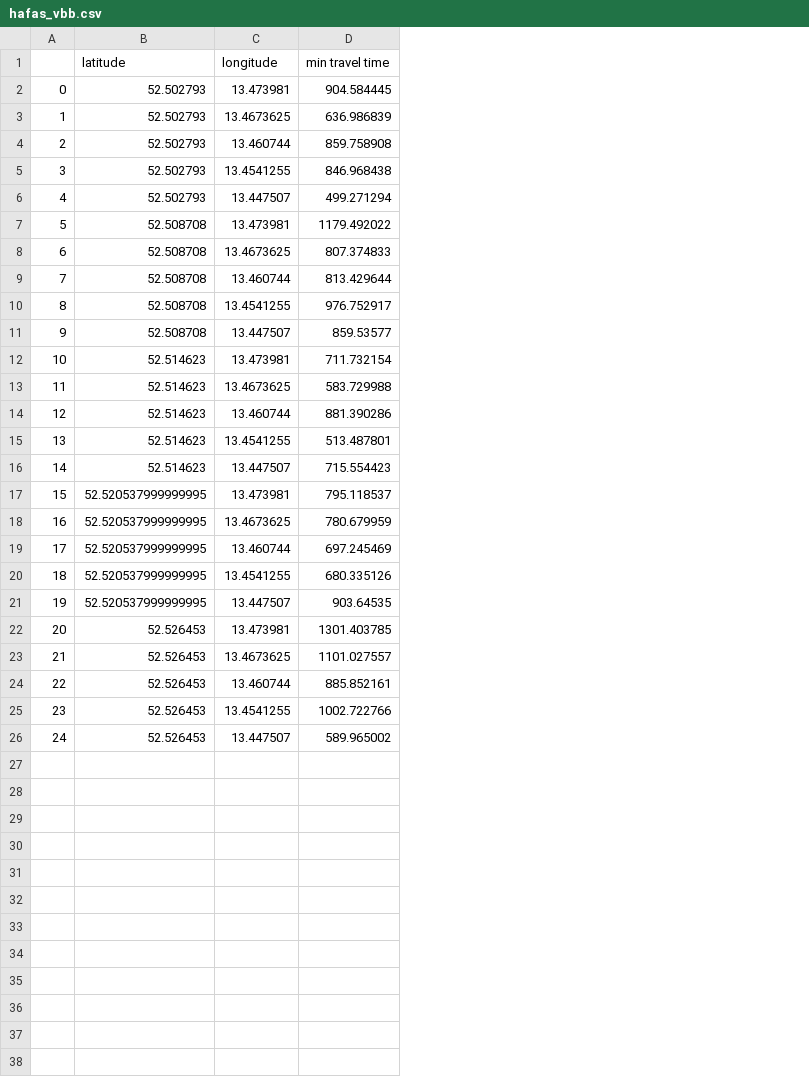
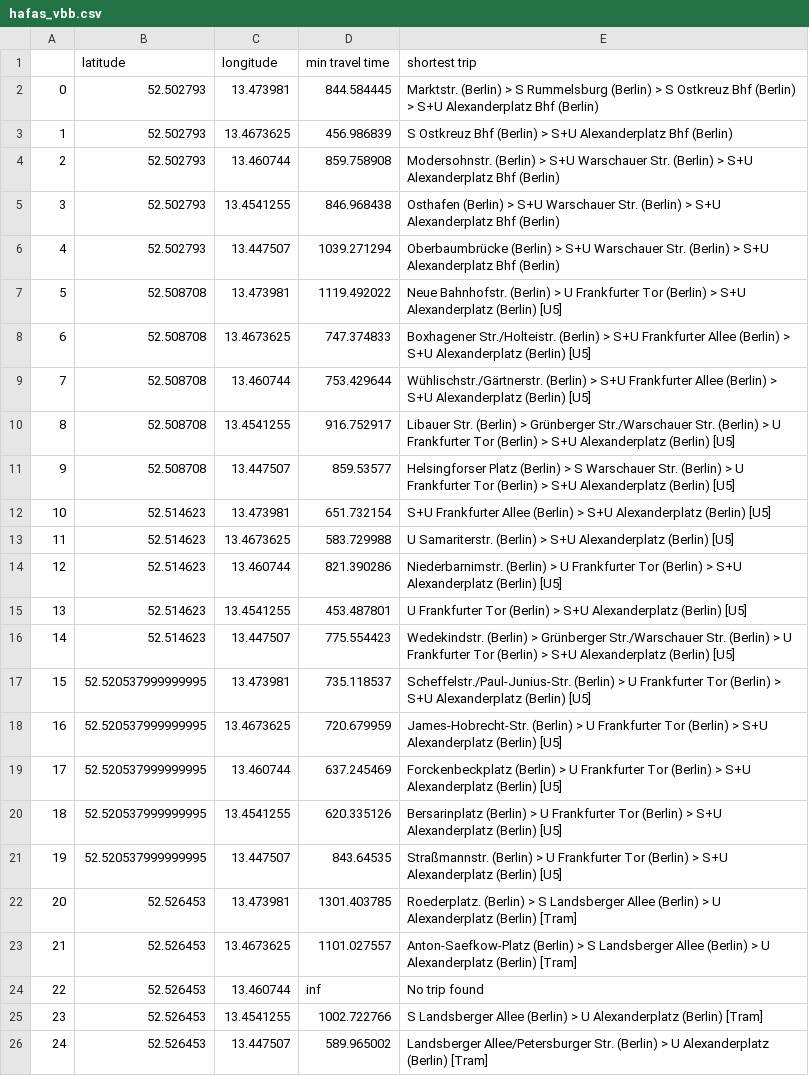
Before and after one commit to pdyban/travel_distance_map, a CSV file: hafas_vbb.csv, drawn as a sheet; the diff names each change by its address in the sheet, - before the commit and + after, or states it on an @@ line.

Commit message:
Add search by date/time and cache for remote requests

```diff
--- a/hafas_vbb.csv
+++ b/hafas_vbb.csv
+column E (shortest trip), rows 2-26: Marktstr. (Berlin) > S Rummelsburg (Berlin) > S Ostkreuz Bhf (Berlin) > S+U Alexanderplatz Bhf (Berlin) | S Ostkreuz Bhf (Berlin) > S+U Alexanderplatz Bhf (Berlin) | Modersohnstr. (Berlin) > S+U Warschauer Str. (Berlin) > S+U Alexanderplatz Bhf (Berlin) | Osthafen (Berlin) > S+U Warschauer Str. (Berlin) > S+U Alexanderplatz Bhf (Berlin) | Oberbaumbrücke (Berlin) > S+U Warschauer Str. (Berlin) > S+U Alexanderplatz Bhf (Berlin) | Neue Bahnhofstr. (Berlin) > U Frankfurter Tor (Berlin) > S+U Alexanderplatz (Berlin) [U5] | Boxhagener Str./Holteistr. (Berlin) > S+U Frankfurter Allee (Berlin) > S+U Alexanderplatz (Berlin) [U5] | Wühlischstr./Gärtnerstr. (Berlin) > S+U Frankfurter Allee (Berlin) > S+U Alexanderplatz (Berlin) [U5] | Libauer Str. (Berlin) > Grünberger Str./Warschauer Str. (Berlin) > U Frankfurter Tor (Berlin) > S+U Alexanderplatz (Berlin) [U5] | Helsingforser Platz (Berlin) > S Warschauer Str. (Berlin) > U Frankfurter Tor (Berlin) > S+U Alexanderplatz (Berlin) [U5] | S+U Frankfurter Allee (Berlin) > S+U Alexanderplatz (Berlin) [U5] | U Samariterstr. (Berlin) > S+U Alexanderplatz (Berlin) [U5] | Niederbarnimstr. (Berlin) > U Frankfurter Tor (Berlin) > S+U Alexanderplatz (Berlin) [U5] | U Frankfurter Tor (Berlin) > S+U Alexanderplatz (Berlin) [U5] | Wedekindstr. (Berlin) > Grünberger Str./Warschauer Str. (Berlin) > U Frankfurter Tor (Berlin) > S+U Alexanderplatz (Berlin) [U5] | Scheffelstr./Paul-Junius-Str. (Berlin) > U Frankfurter Tor (Berlin) > S+U Alexanderplatz (Berlin) [U5] | James-Hobrecht-Str. (Berlin) > U Frankfurter Tor (Berlin) > S+U Alexanderplatz (Berlin) [U5] | Forckenbeckplatz (Berlin) > U Frankfurter Tor (Berlin) > S+U Alexanderplatz (Berlin) [U5] | Bersarinplatz (Berlin) > U Frankfurter Tor (Berlin) > S+U Alexanderplatz (Berlin) [U5] | Straßmannstr. (Berlin) > U Frankfurter Tor (Berlin) > S+U Alexanderplatz (Berlin) [U5] | Roederplatz. (Berlin) > S Landsberger Allee (Berlin) > U Alexanderplatz (Berlin) [Tram] | Anton-Saefkow-Platz (Berlin) > S Landsberger Allee (Berlin) > U Alexanderplatz (Berlin) [Tram] | No trip found | S Landsberger Allee (Berlin) > U Alexanderplatz (Berlin) [Tram] | Landsberger Allee/Petersburger Str. (Berlin) > U Alexanderplatz (Berlin) [Tram]
-D2 (min travel time): 904.584445
+D2 (min travel time): 844.584445
-D3 (min travel time): 636.986839
+D3 (min travel time): 456.986839
-D6 (min travel time): 499.271294
+D6 (min travel time): 1039.271294
-D7 (min travel time): 1179.492022
+D7 (min travel time): 1119.492022
-D8 (min travel time): 807.374833
+D8 (min travel time): 747.374833
-D9 (min travel time): 813.429644
+D9 (min travel time): 753.429644
-D10 (min travel time): 976.752917
+D10 (min travel time): 916.752917
-D12 (min travel time): 711.732154
+D12 (min travel time): 651.732154
-D14 (min travel time): 881.390286
+D14 (min travel time): 821.390286
-D15 (min travel time): 513.487801
+D15 (min travel time): 453.487801
-D16 (min travel time): 715.554423
+D16 (min travel time): 775.554423
-D17 (min travel time): 795.118537
+D17 (min travel time): 735.118537
-D18 (min travel time): 780.679959
+D18 (min travel time): 720.679959
-D19 (min travel time): 697.245469
+D19 (min travel time): 637.245469
-D20 (min travel time): 680.335126
+D20 (min travel time): 620.335126
-D21 (min travel time): 903.64535
+D21 (min travel time): 843.64535
-D24 (min travel time): 885.852161
+D24 (min travel time): inf
```
Also changed, not shown: 2 other files.
